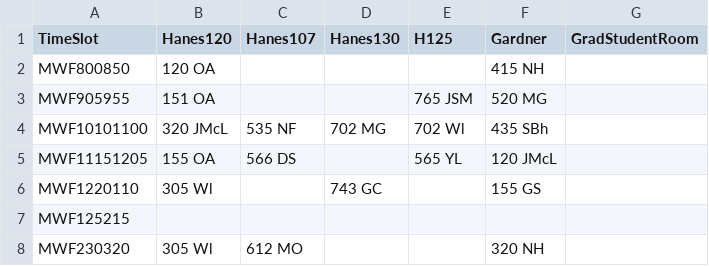
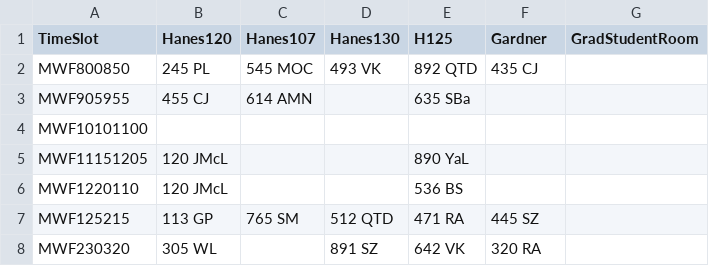
Before and after one commit to Arden-Feldt/STOR-Scheduler, a CSV file: src/main/Schedule/legible_schedule.csv, drawn as a sheet; only a part is shown; the diff covers the shown part only.

```diff
--- a/src/main/Schedule/legible_schedule.csv
+++ b/src/main/Schedule/legible_schedule.csv
@@ -1,8 +1,8 @@
 TimeSlot,Hanes120,Hanes107,Hanes130,H125,Gardner,GradStudentRoom
-MWF800850,120 OA,,,,415 NH,
-MWF905955,151 OA,,,765 JSM,520 MG,
-MWF10101100,320 JMcL,535 NF,702 MG,702 Wl,435 SBh,
-MWF11151205,155 OA,566 DS,,565 YL,120 JMcL,
-MWF1220110,305 Wl,,743 GC,,155 GS,
-MWF125215,,,,,,
-MWF230320,305 Wl,612 MO,,,320 NH,
+MWF800850,245 PL,545 MOC,493 VK,892 QTD,435 CJ,
+MWF905955,455 CJ,614 AMN,,635 SBa,,
+MWF10101100,,,,,,
+MWF11151205,120 JMcL,,,890 YaL,,
+MWF1220110,120 JMcL,,,536 BS,,
+MWF125215,113 GP,765 SM,512 QTD,471 RA,445 SZ,
+MWF230320,305 WL,,891 SZ,642 VK,320 RA,
```
Also changed, not shown: 37 edited cells elsewhere in this file, src/main/Schedule/course_schedule.csv, 1 other file.
